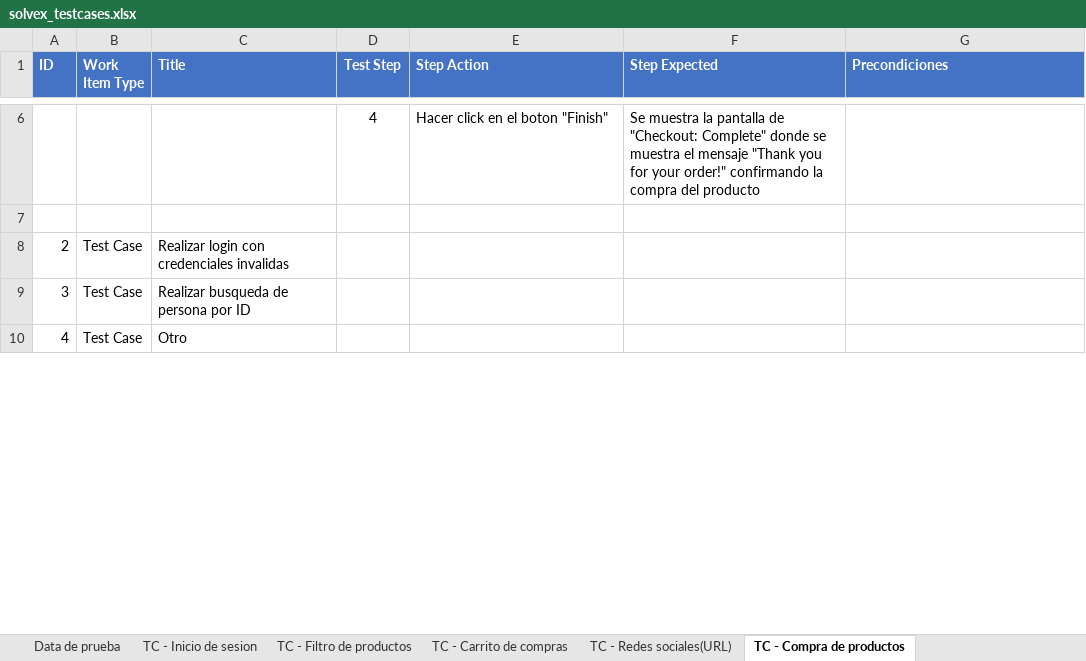
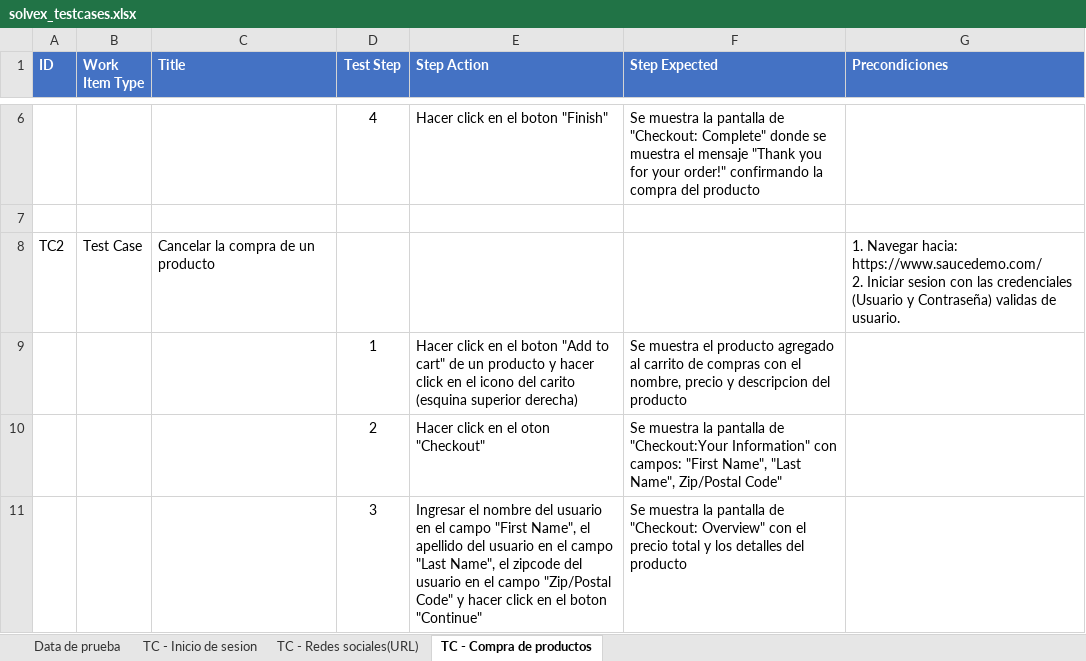
Before and after one commit to rafaeldj4/solvex, an Excel workbook: solvex_testcases.xlsx, sheet TC - Compra de productos, drawn as a sheet; only a part is shown, gaps mark what is left out; values as stored, in another font and other column widths than the file's, no borders; removed rows and columns are numbered as before the commit, all else as after; ↵ is a line break in a cell; the diff covers the shown part only; the diff names each change by its address in the sheet, - before the commit and + after, or states it on an @@ line.

Commit message:
adding Compra de productos testcases

```diff
--- a/solvex_testcases.xlsx (sheet TC - Compra de productos)
+++ b/solvex_testcases.xlsx (sheet TC - Compra de productos)
-sheet tab: TC - Filtro de productos
-sheet tab: TC - Carrito de compras
-row 8: 2 | Test Case | Realizar login con credenciales invalidas
-row 9: 3 | Test Case | Realizar busqueda de persona por ID
-row 10: 4 | Test Case | Otro
+row 8: TC2 | Test Case | Cancelar la compra de un producto |  |  |  | 1. Navegar hacia: https://www.saucedemo.com/ ↵ 2. Iniciar sesion con las credenciales (Usuario y Contraseña) validas de usuario.
+row 9:  |  |  | 1 | Hacer click en el boton "Add to cart" de un producto y hacer click en el icono del carito (esquina superior derecha) | Se muestra el producto agregado al carrito de compras con el nombre, precio y descripcion del producto
+row 10:  |  |  | 2 | Hacer click en el oton "Checkout" | Se muestra la pantalla de "Checkout:Your Information" con campos: "First Name", "Last Name", Zip/Postal Code"
+row 11:  |  |  | 3 | Ingresar el nombre del usuario en el campo "First Name", el apellido del usuario en el campo "Last Name", el zipcode del usuario en el campo "Zip/Postal Code" y hacer click en el boton "Continue" | Se muestra la pantalla de "Checkout: Overview" con el precio total y los detalles del producto
```
Also changed, not shown: 5 added rows and 4 edited cells elsewhere in this sheet, 22 other files.
